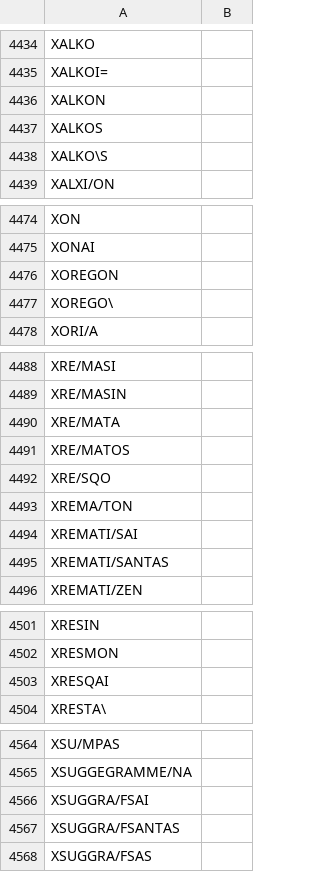
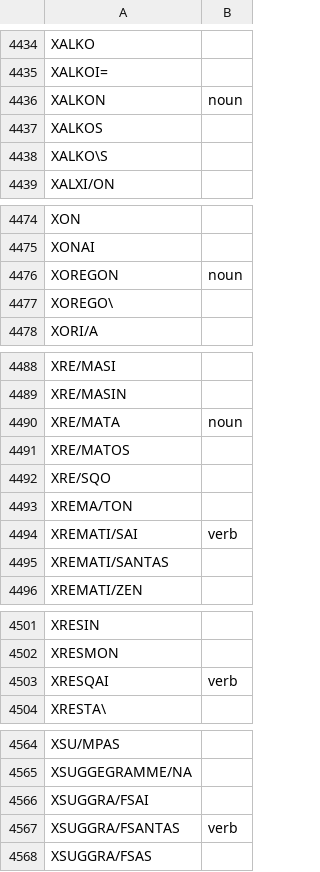
Before and after one commit to neelsmith/greeklang, a CSV file: morph-lexica/attic-test-words.csv, drawn as a sheet; only a part is shown, gaps mark what is left out; the diff covers the shown part only.

```diff
--- a/morph-lexica/attic-test-words.csv
+++ b/morph-lexica/attic-test-words.csv
@@ -4435,3 +4435,3 @@ XALKO,
 XALKOI=,
-XALKON,
+XALKON,noun
 XALKOS,
@@ -4475,3 +4475,3 @@ XON,
 XONAI,
-XOREGON,
+XOREGON,noun
 XOREGO\,
@@ -4489,3 +4489,3 @@ XRE/MASI,
 XRE/MASIN,
-XRE/MATA,
+XRE/MATA,noun
 XRE/MATOS,
@@ -4493,3 +4493,3 @@ XRE/SQO,
 XREMA/TON,
-XREMATI/SAI,
+XREMATI/SAI,verb
 XREMATI/SANTAS,
@@ -4502,3 +4502,3 @@ XRESIN,
 XRESMON,
-XRESQAI,
+XRESQAI,verb
 XRESTA\,
@@ -4566,3 +4566,3 @@ XSUGGEGRAMME/NA,
 XSUGGRA/FSAI,
-XSUGGRA/FSANTAS,
+XSUGGRA/FSANTAS,verb
 XSUGGRA/FSAS,
```
Also changed, not shown: 28 edited cells elsewhere in this file.
